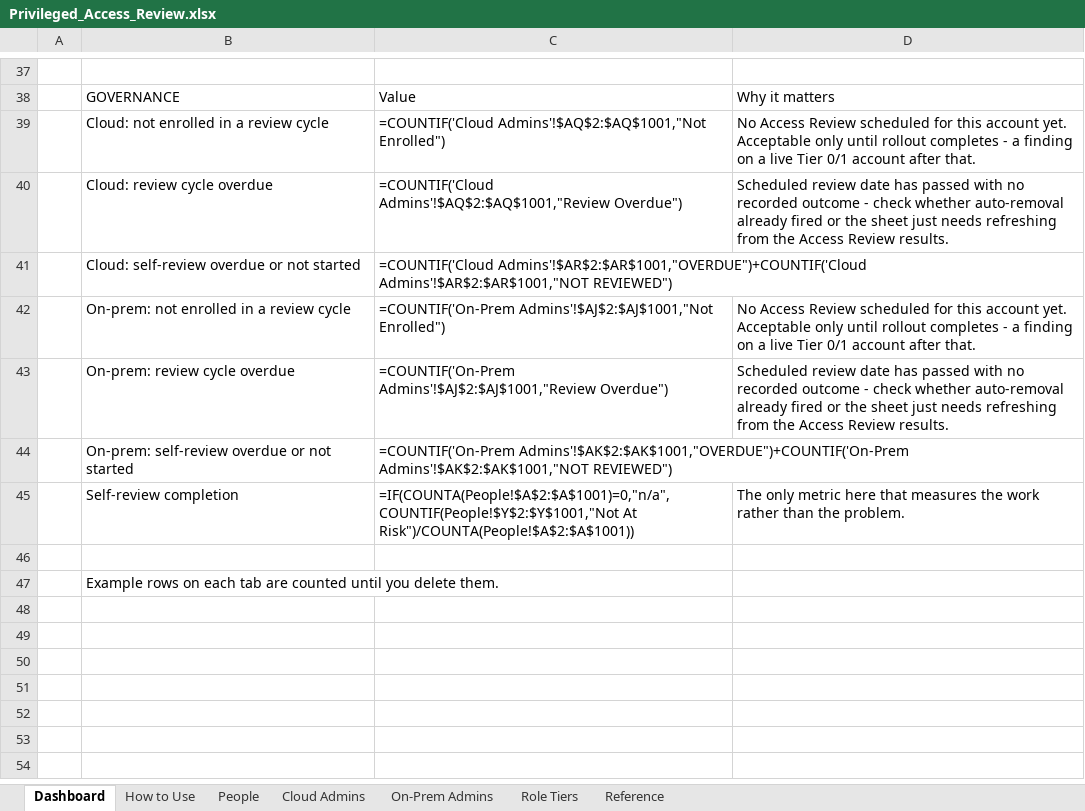
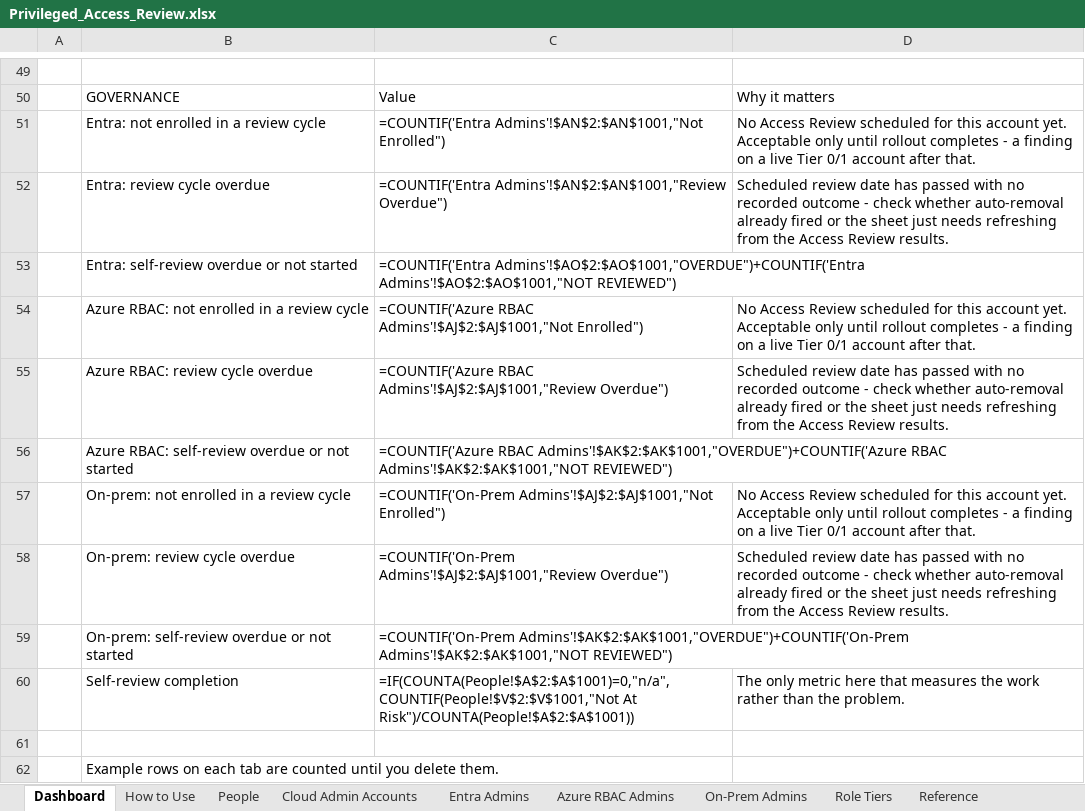
Before and after one commit to RiceTeaPrince/EntraScripts, an Excel workbook: Admin Audit/Privileged_Access_Review.xlsx, sheet Dashboard, drawn as a sheet; only a part is shown, gaps mark what is left out; values as stored, in another font and other column widths than the file's, no cell formats; formulas without a stored value are shown as written; addresses are those after the commit; the diff covers the shown part only; the diff names each change by its address in the sheet, - before the commit and + after, or states it on an @@ line.

```diff
--- a/Admin Audit/Privileged_Access_Review.xlsx (sheet Dashboard)
+++ b/Admin Audit/Privileged_Access_Review.xlsx (sheet Dashboard)
-sheet tab: Cloud Admins
+sheet tab: Cloud Admin Accounts
+sheet tab: Entra Admins
+sheet tab: Azure RBAC Admins
-B51: Cloud: not enrolled in a review cycle
+B51: Entra: not enrolled in a review cycle
-C51: =COUNTIF('Cloud Admins'!$AQ$2:$AQ$1001,"Not Enrolled")
+C51: =COUNTIF('Entra Admins'!$AN$2:$AN$1001,"Not Enrolled")
-B52: Cloud: review cycle overdue
+B52: Entra: review cycle overdue
-C52: =COUNTIF('Cloud Admins'!$AQ$2:$AQ$1001,"Review Overdue")
+C52: =COUNTIF('Entra Admins'!$AN$2:$AN$1001,"Review Overdue")
-B53: Cloud: self-review overdue or not started
+B53: Entra: self-review overdue or not started
-C53: =COUNTIF('Cloud Admins'!$AR$2:$AR$1001,"OVERDUE")+COUNTIF('Cloud Admins'!$AR$2:$AR$1001,"NOT REVIEWED")
+C53: =COUNTIF('Entra Admins'!$AO$2:$AO$1001,"OVERDUE")+COUNTIF('Entra Admins'!$AO$2:$AO$1001,"NOT REVIEWED")
+row 54:  | Azure RBAC: not enrolled in a review cycle | =COUNTIF('Azure RBAC Admins'!$AJ$2:$AJ$1001,"Not Enrolled") | No Access Review scheduled for this account yet. Acceptable only until rollout completes - a finding on a live Tier 0/1 account after that.
+row 55:  | Azure RBAC: review cycle overdue | =COUNTIF('Azure RBAC Admins'!$AJ$2:$AJ$1001,"Review Overdue") | Scheduled review date has passed with no recorded outcome - check whether auto-removal already fired or the sheet just needs refreshing from the Access Review results.
+row 56:  | Azure RBAC: self-review overdue or not started | =COUNTIF('Azure RBAC Admins'!$AK$2:$AK$1001,"OVERDUE")+COUNTIF('Azure RBAC Admins'!$AK$2:$AK$1001,"NOT REVIEWED")
-C60: =IF(COUNTA(People!$A$2:$A$1001)=0,"n/a",COUNTIF(People!$Y$2:$Y$1001,"Not At Risk")/COUNTA(People!$A$2:$A$1001))
+C60: =IF(COUNTA(People!$A$2:$A$1001)=0,"n/a",COUNTIF(People!$V$2:$V$1001,"Not At Risk")/COUNTA(People!$A$2:$A$1001))
```
Also changed, not shown: 16 added rows, 4 removed rows and 21 edited cells elsewhere in this sheet, sheet Cloud Admin Accounts, sheet People, sheet How to Use, cell formats, 2 other files.
